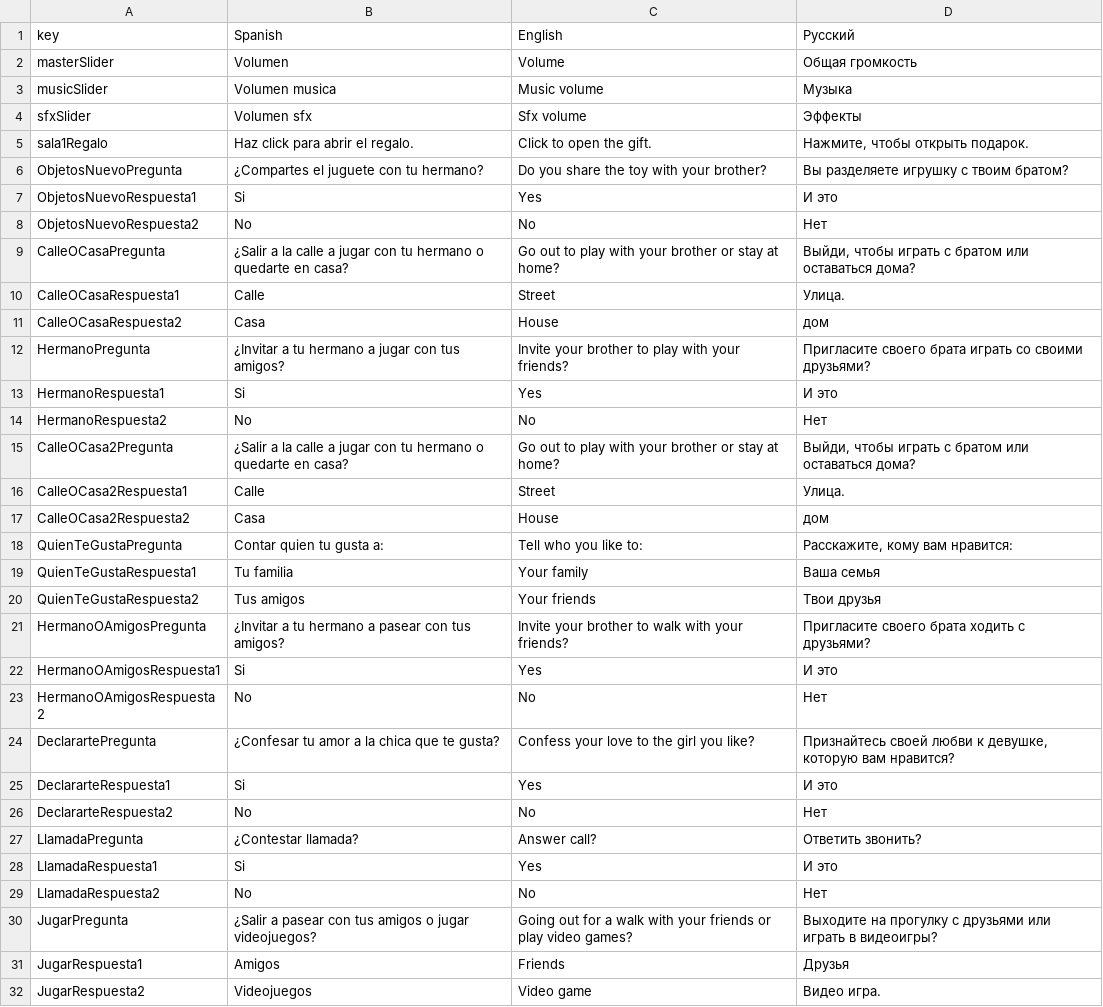
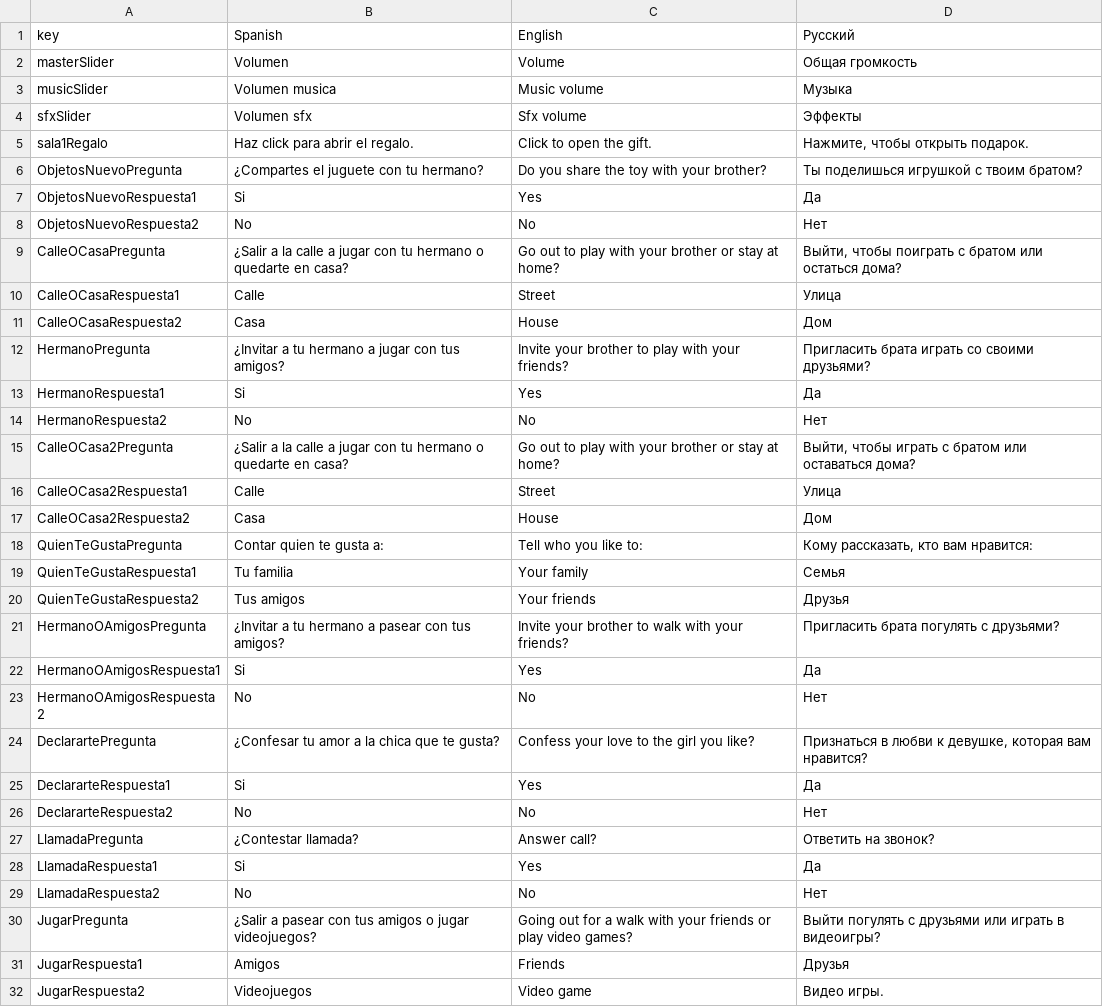
Before and after one commit to edu1010/GlobalGameJam2022, a CSV file: Assets/Resources/Textos - Full 1.csv, drawn as a sheet; only a part is shown; the diff covers the shown part only.

```diff
--- a/Assets/Resources/Textos - Full 1.csv
+++ b/Assets/Resources/Textos - Full 1.csv
@@ -5,28 +5,28 @@ sfxSlider,Volumen sfx,Sfx volume,Эффекты
 sala1Regalo,Haz click para abrir el regalo.,Click to open the gift.,"Нажмите, чтобы открыть подарок."
-ObjetosNuevoPregunta,¿Compartes el juguete con tu hermano?,Do you share the toy with your brother?,Вы разделяете игрушку с твоим братом?
-ObjetosNuevoRespuesta1,Si,Yes,И это
+ObjetosNuevoPregunta,¿Compartes el juguete con tu hermano?,Do you share the toy with your brother?,Ты поделишься игрушкой с твоим братом?
+ObjetosNuevoRespuesta1,Si,Yes,Да
 ObjetosNuevoRespuesta2,No,No,Нет
-CalleOCasaPregunta,¿Salir a la calle a jugar con tu hermano o quedarte en casa?,Go out to play with your brother or stay at home?,"Выйди, чтобы играть с братом или оставаться дома?"
-CalleOCasaRespuesta1,Calle,Street,Улица.
-CalleOCasaRespuesta2,Casa,House,дом
-HermanoPregunta,¿Invitar a tu hermano a jugar con tus amigos?,Invite your brother to play with your friends?,Пригласите своего брата играть со своими друзьями?
-HermanoRespuesta1,Si,Yes,И это
+CalleOCasaPregunta,¿Salir a la calle a jugar con tu hermano o quedarte en casa?,Go out to play with your brother or stay at home?,"Выйти, чтобы поиграть с братом или остаться дома?"
+CalleOCasaRespuesta1,Calle,Street,Улица
+CalleOCasaRespuesta2,Casa,House,Дом
+HermanoPregunta,¿Invitar a tu hermano a jugar con tus amigos?,Invite your brother to play with your friends?,Пригласить брата играть со своими друзьями?
+HermanoRespuesta1,Si,Yes,Да
 HermanoRespuesta2,No,No,Нет
-CalleOCasa2Pregunta,¿Salir a la calle a jugar con tu hermano o quedarte en casa?,Go out to play with your brother or stay at home?,"Выйди, чтобы играть с братом или оставаться дома?"
-CalleOCasa2Respuesta1,Calle,Street,Улица.
-CalleOCasa2Respuesta2,Casa,House,дом
-QuienTeGustaPregunta,Contar quien tu gusta a:,Tell who you like to:,"Расскажите, кому вам нравится:"
-QuienTeGustaRespuesta1,Tu  familia,Your family,Ваша семья
-QuienTeGustaRespuesta2,Tus  amigos,Your friends,Твои друзья
-HermanoOAmigosPregunta,¿Invitar a tu hermano a pasear con tus amigos?,Invite your brother to walk with your friends?,Пригласите своего брата ходить с друзьями?
-HermanoOAmigosRespuesta1,Si,Yes,И это
+CalleOCasa2Pregunta,¿Salir a la calle a jugar con tu hermano o quedarte en casa?,Go out to play with your brother or stay at home?,"Выйти, чтобы играть с братом или оставаться дома?"
+CalleOCasa2Respuesta1,Calle,Street,Улица
+CalleOCasa2Respuesta2,Casa,House,Дом
+QuienTeGustaPregunta,Contar quien te gusta a:,Tell who you like to:,"Кому рассказать, кто вам нравится:"
+QuienTeGustaRespuesta1,Tu  familia,Your family,Семья
+QuienTeGustaRespuesta2,Tus  amigos,Your friends,Друзья
+HermanoOAmigosPregunta,¿Invitar a tu hermano a pasear con tus amigos?,Invite your brother to walk with your friends?,Пригласить брата погулять с друзьями?
+HermanoOAmigosRespuesta1,Si,Yes,Да
 HermanoOAmigosRespuesta2,No,No,Нет
-DeclarartePregunta,¿Confesar tu amor a la chica que te gusta?,Confess your love to the girl you like?,"Признайтесь своей любви к девушке, которую вам нравится?"
-DeclararteRespuesta1,Si,Yes,И это
+DeclarartePregunta,¿Confesar tu amor a la chica que te gusta?,Confess your love to the girl you like?,"Признаться в любви к девушке, которая вам нравится?"
+DeclararteRespuesta1,Si,Yes,Да
 DeclararteRespuesta2,No,No,Нет
-LlamadaPregunta,¿Contestar llamada?,Answer call?,Ответить звонить?
-LlamadaRespuesta1,Si,Yes,И это
+LlamadaPregunta,¿Contestar llamada?,Answer call?,Ответить на звонок?
+LlamadaRespuesta1,Si,Yes,Да
 LlamadaRespuesta2,No,No,Нет
-JugarPregunta,¿Salir a pasear con tus amigos o jugar videojuegos?,Going out for a walk with your friends or play video games?,Выходите на прогулку с друзьями или играть в видеоигры?
+JugarPregunta,¿Salir a pasear con tus amigos o jugar videojuegos?,Going out for a walk with your friends or play video games?,Выйти погулять с друзьями или играть в видеоигры?
 JugarRespuesta1,Amigos,Friends,Друзья
-JugarRespuesta2,Videojuegos,Video game,Видео игра.
+JugarRespuesta2,Videojuegos,Video game,Видео игры.
```
Also changed, not shown: 1 removed row and 101 edited cells elsewhere in this file.
